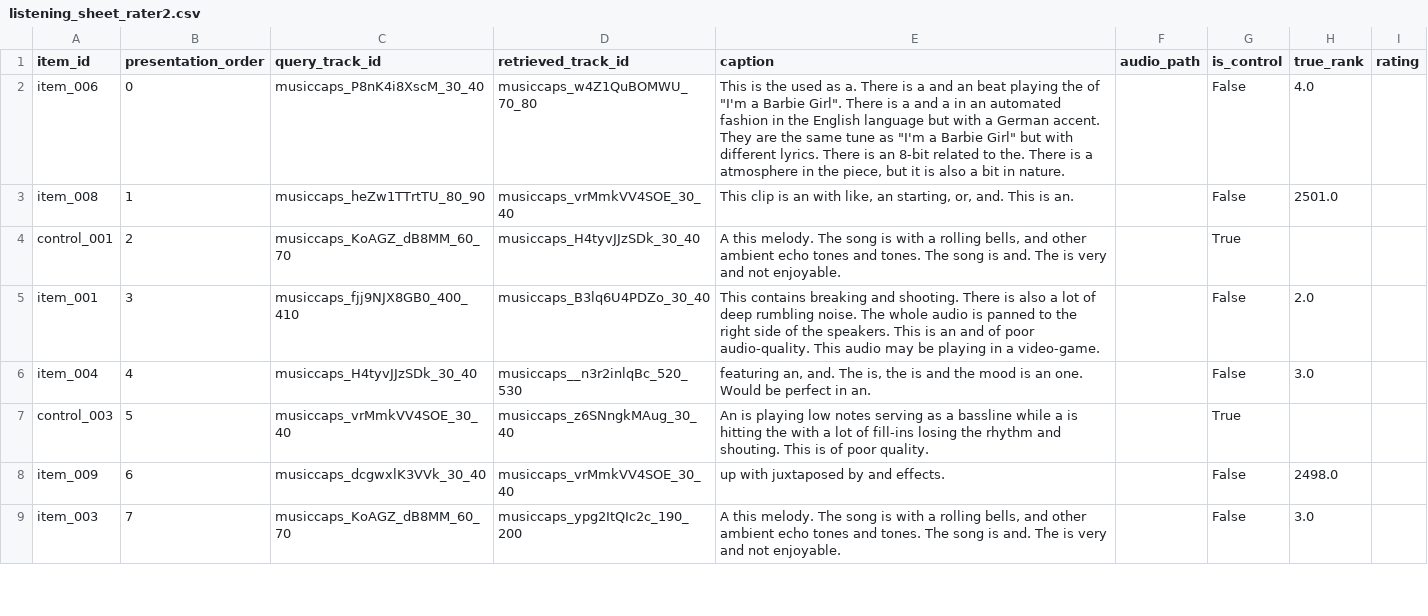
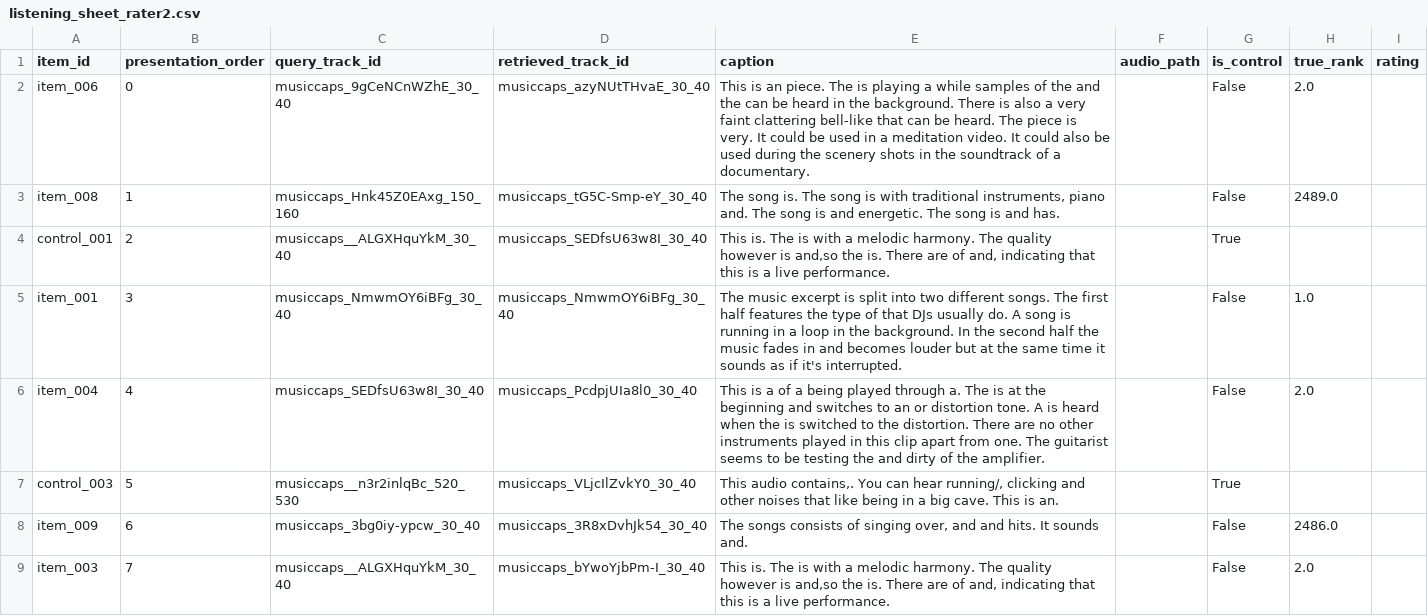
Before and after one commit to UtshaBasak/CSE425_Project, a CSV file: data/human_eval/listening_sheet_rater2.csv, drawn as a sheet; only a part is shown; the diff covers the shown part only.

```diff
--- a/data/human_eval/listening_sheet_rater2.csv
+++ b/data/human_eval/listening_sheet_rater2.csv
@@ -1,9 +1,9 @@
 item_id,presentation_order,query_track_id,retrieved_track_id,caption,audio_path,is_control,true_rank,rating
-item_006,0,musiccaps_P8nK4i8XscM_30_40,musiccaps_w4Z1QuBOMWU_70_80,"This is the used as a. There is a and an beat playing the of ""I'm a Barbie Girl"". There is a and a in an automated fashion in the English language but with a German accent. They are the same tune as ""I'm a Barbie Girl"" but with different lyrics. There is an 8-bit related to the. There is a atmosphere in the piece, but it is also a bit in nature.",,False,4.0,
-item_008,1,musiccaps_heZw1TTrtTU_80_90,musiccaps_vrMmkVV4SOE_30_40,"This clip is an with like, an starting, or, and. This is an.",,False,2501.0,
-control_001,2,musiccaps_KoAGZ_dB8MM_60_70,musiccaps_H4tyvJJzSDk_30_40,"A this melody. The song is with a rolling bells, and other ambient echo tones and tones. The song is and. The is very and not enjoyable.",,True,,
-item_001,3,musiccaps_fjj9NJX8GB0_400_410,musiccaps_B3lq6U4PDZo_30_40,This contains breaking and shooting. There is also a lot of deep rumbling noise. The whole audio is panned to the right side of the speakers. This is an and of poor audio-quality. This audio may be playing in a video-game.,,False,2.0,
-item_004,4,musiccaps_H4tyvJJzSDk_30_40,musiccaps__n3r2inlqBc_520_530,"featuring an, and. The is, the is and the mood is an one. Would be perfect in an.",,False,3.0,
-control_003,5,musiccaps_vrMmkVV4SOE_30_40,musiccaps_z6SNngkMAug_30_40,An is playing low notes serving as a bassline while a is hitting the with a lot of fill-ins losing the rhythm and shouting. This is of poor quality.,,True,,
-item_009,6,musiccaps_dcgwxlK3VVk_30_40,musiccaps_vrMmkVV4SOE_30_40,up with juxtaposed by and effects.,,False,2498.0,
-item_003,7,musiccaps_KoAGZ_dB8MM_60_70,musiccaps_ypg2ItQIc2c_190_200,"A this melody. The song is with a rolling bells, and other ambient echo tones and tones. The song is and. The is very and not enjoyable.",,False,3.0,
+item_006,0,musiccaps_9gCeNCnWZhE_30_40,musiccaps_azyNUtTHvaE_30_40,This is an piece. The is playing a while samples of the and the can be heard in the background. There is also a very faint clattering bell-like that can be heard. The piece is very. It could be used in a meditation video. It could also be used during the scenery shots in the soundtrack of a documentary.,,False,2.0,
+item_008,1,musiccaps_Hnk45Z0EAxg_150_160,musiccaps_tG5C-Smp-eY_30_40,"The song is. The song is with traditional instruments, piano and. The song is and energetic. The song is and has.",,False,2489.0,
+control_001,2,musiccaps__ALGXHquYkM_30_40,musiccaps_SEDfsU63w8I_30_40,"This is. The is with a melodic harmony. The quality however is and,so the is. There are of and, indicating that this is a live performance.",,True,,
+item_001,3,musiccaps_NmwmOY6iBFg_30_40,musiccaps_NmwmOY6iBFg_30_40,The music excerpt is split into two different songs. The first half features the type of that DJs usually do. A song is running in a loop in the background. In the second half the music fades in and becomes louder but at the same time it sounds as if it's interrupted.,,False,1.0,
+item_004,4,musiccaps_SEDfsU63w8I_30_40,musiccaps_PcdpjUIa8l0_30_40,This is a of a being played through a. The is at the beginning and switches to an or distortion tone. A is heard when the is switched to the distortion. There are no other instruments played in this clip apart from one. The guitarist seems to be testing the and dirty of the amplifier.,,False,2.0,
+control_003,5,musiccaps__n3r2inlqBc_520_530,musiccaps_VLjcIlZvkY0_30_40,"This audio contains,. You can hear running/, clicking and other noises that like being in a big cave. This is an.",,True,,
+item_009,6,musiccaps_3bg0iy-ypcw_30_40,musiccaps_3R8xDvhJk54_30_40,"The songs consists of singing over, and and hits. It sounds and.",,False,2486.0,
+item_003,7,musiccaps__ALGXHquYkM_30_40,musiccaps_bYwoYjbPm-I_30_40,"This is. The is with a melodic harmony. The quality however is and,so the is. There are of and, indicating that this is a live performance.",,False,2.0,
```
Also changed, not shown: 21 edited cells elsewhere in this file, data/human_eval/listening_sheet.csv, data/human_eval/listening_sheet_rater1.csv, 37 other files.
